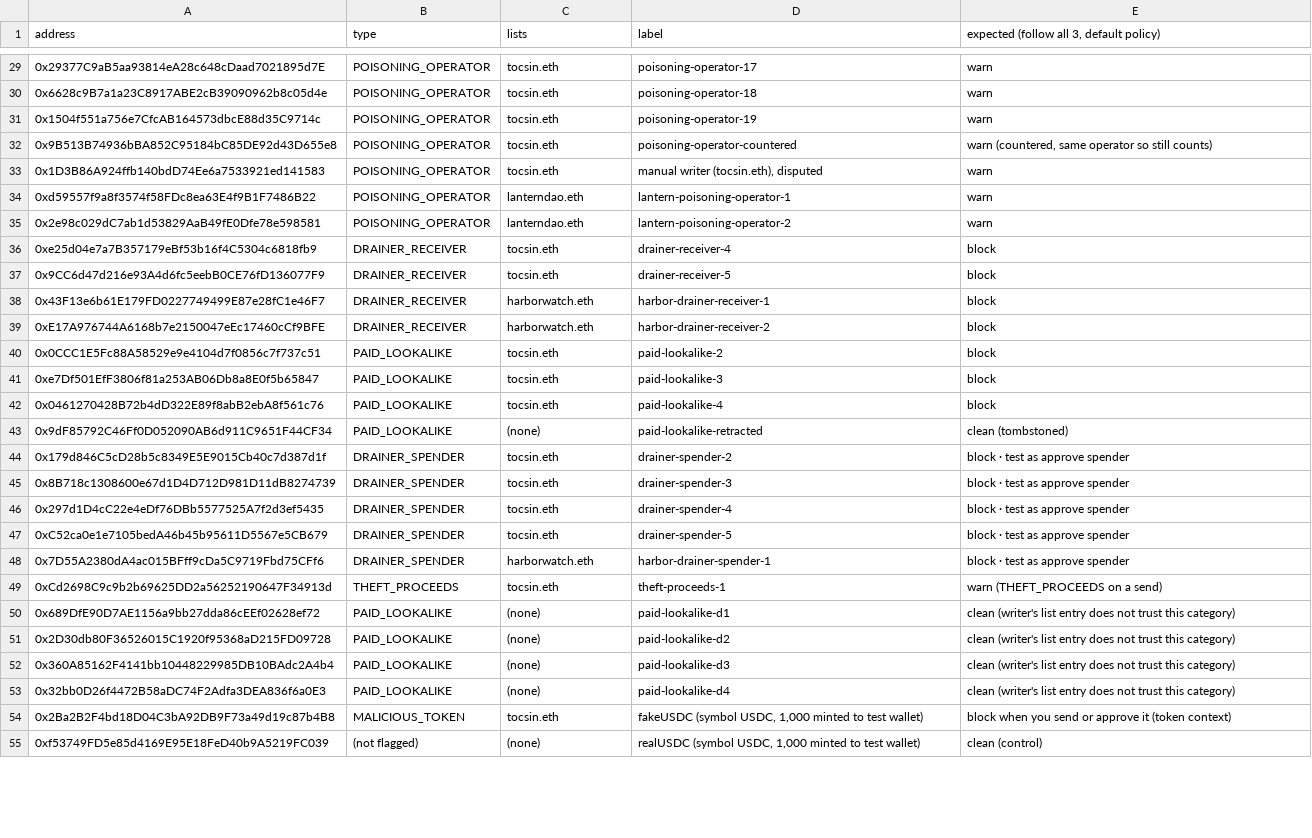
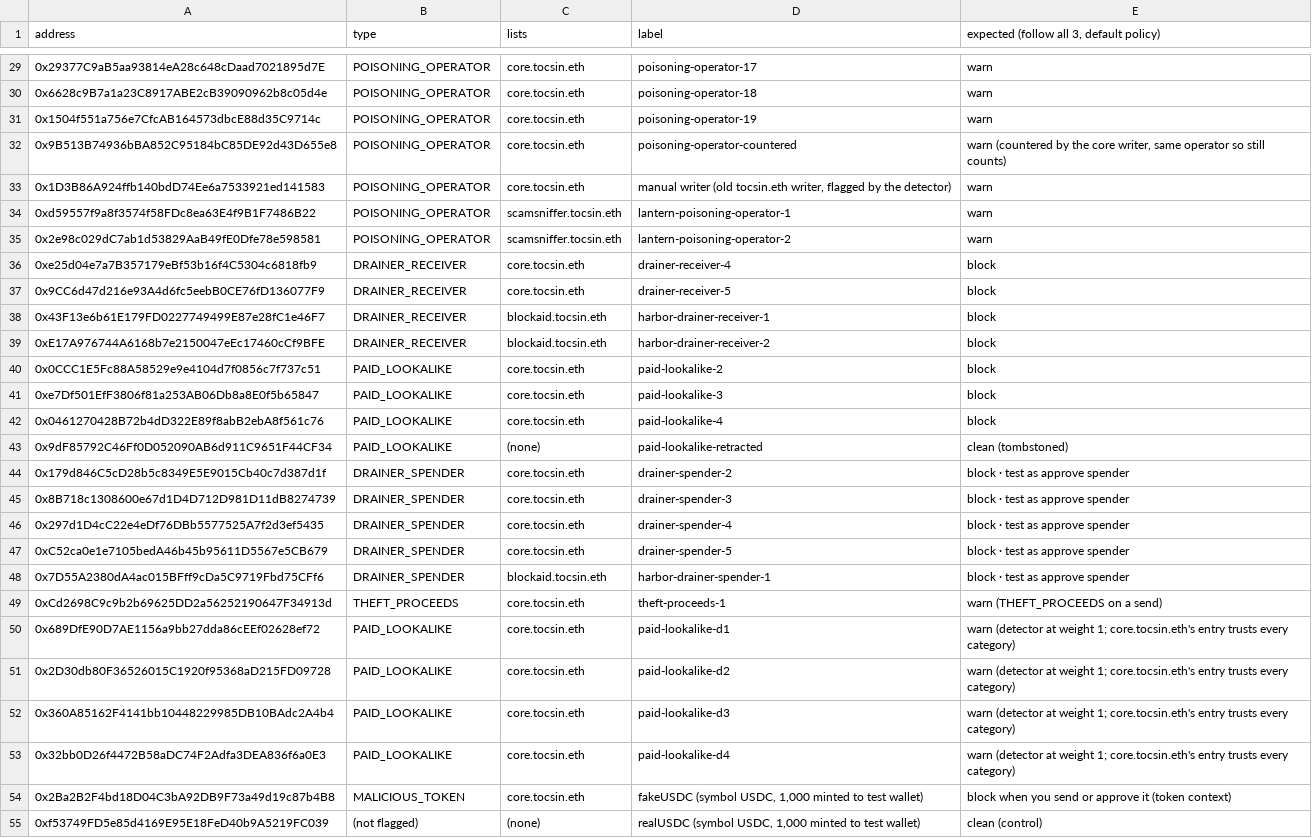
Before and after one commit to easonchai/tocsin, a TSV file: docs/plan/demo/test-addresses.tsv, drawn as a sheet; only a part is shown, gaps mark what is left out; the diff covers the shown part only; the diff names each change by its address in the sheet, - before the commit and + after, or states it on an @@ line.

Commit message:
feat: demo wallet follows core, blockaid and scamsniffer.tocsin.eth
demo.sh and the Kohaku setup default to the three .tocsin.eth names with their committed records; demo.sh rebuilds Kohaku and the Snap when the list names change. The lying proxy now drops core's writer at sequence 93, its drainer-receiver-1 flag; bootstrap.sh pins its own names and sequence 1. The harborwatch and lanterndao documents, records and mirrors are gone. test-addresses.tsv names the new lists; verdicts checked against Sepolia with the reader, and only paid-lookalike-d1 to d4 change, clean to warn, because core's detector entry trusts every category.

```diff
--- a/docs/plan/demo/test-addresses.tsv
+++ b/docs/plan/demo/test-addresses.tsv
-C29:C33 (lists): tocsin.eth
+C29:C33 (lists): core.tocsin.eth
-E32: warn (countered, same operator…
+E32: warn (countered by the core writer, same operator…
-D33 (label): manual writer (tocsin.eth), disputed
+D33 (label): manual writer (old tocsin.eth writer, flagged by the detector)
-C34:C35 (lists): lanterndao.eth
+C34:C35 (lists): scamsniffer.tocsin.eth
-C36:C37 (lists): tocsin.eth
+C36:C37 (lists): core.tocsin.eth
-C38:C39 (lists): harborwatch.eth
+C38:C39 (lists): blockaid.tocsin.eth
-C40:C42 (lists): tocsin.eth
+C40:C42 (lists): core.tocsin.eth
-C44:C47 (lists): tocsin.eth
+C44:C47 (lists): core.tocsin.eth
-C48 (lists): harborwatch.eth
+C48 (lists): blockaid.tocsin.eth
-C49 (lists): tocsin.eth
+C49 (lists): core.tocsin.eth
-C50:C53 (lists): (none)
+C50:C53 (lists): core.tocsin.eth
-E50:E53: clean (writer's list entry does not trust this category)
+E50:E53: warn (detector at weight 1; core.tocsin.eth's entry trusts every category)
-C54 (lists): tocsin.eth
+C54 (lists): core.tocsin.eth
```
Also changed, not shown: 29 edited cells elsewhere in this file, 17 other files.
